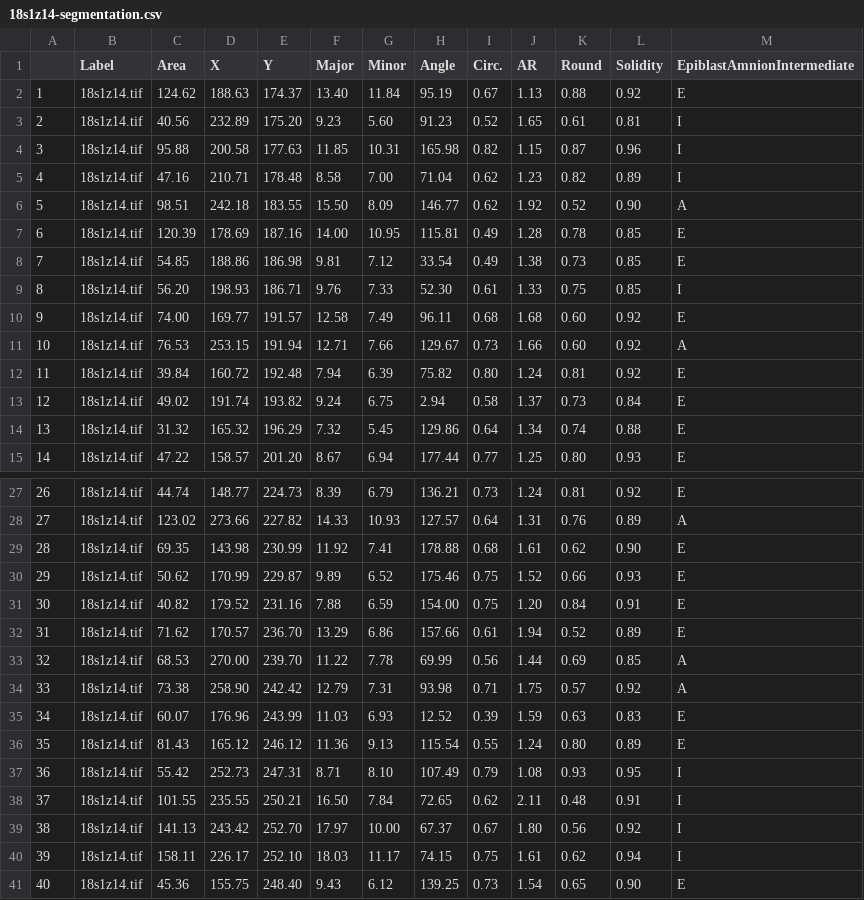
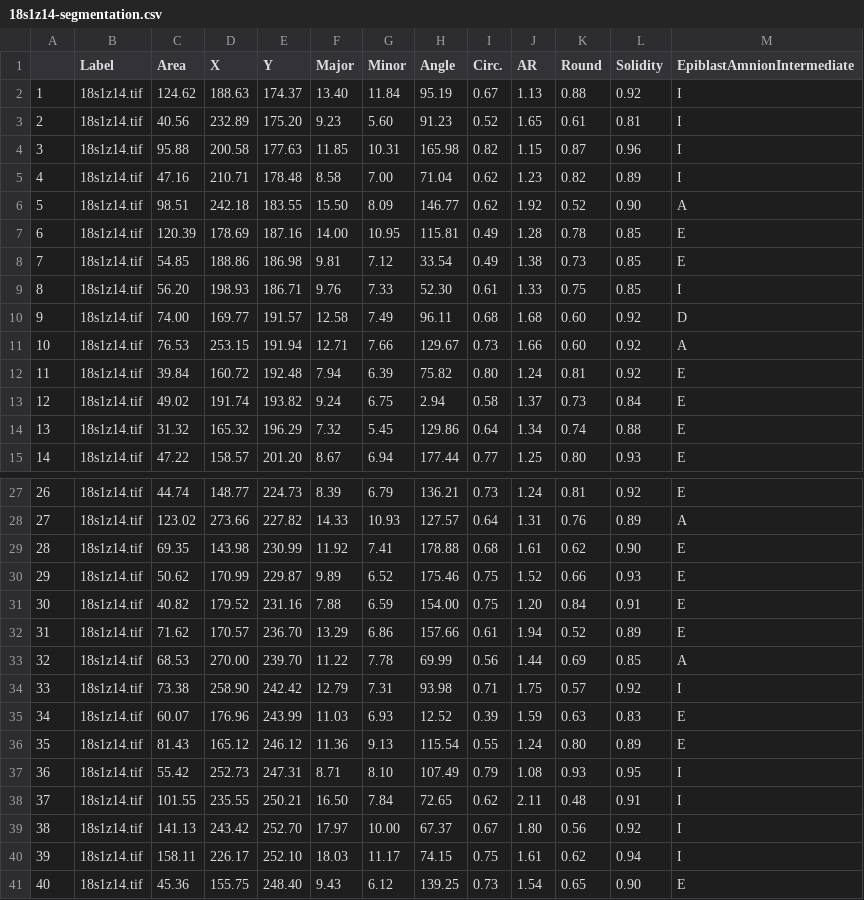
Before and after one commit to jenaalsup/human-embryo-post-implantation, a CSV file: amnion-epiblast-positioning/data/18s1z14-segmentation.csv, drawn as a sheet; only a part is shown, gaps mark what is left out.

```diff
--- a/amnion-epiblast-positioning/data/18s1z14-segmentation.csv
+++ b/amnion-epiblast-positioning/data/18s1z14-segmentation.csv
@@ -1,3 +1,3 @@
  ,Label,Area,X,Y,Major,Minor,Angle,Circ.,AR,Round,Solidity,EpiblastAmnionIntermediate
-1,18s1z14.tif,124.62,188.63,174.37,13.40,11.84,95.19,0.67,1.13,0.88,0.92,E
+1,18s1z14.tif,124.62,188.63,174.37,13.40,11.84,95.19,0.67,1.13,0.88,0.92,I
 2,18s1z14.tif,40.56,232.89,175.20,9.23,5.60,91.23,0.52,1.65,0.61,0.81,I
@@ -9,3 +9,3 @@
 8,18s1z14.tif,56.20,198.93,186.71,9.76,7.33,52.30,0.61,1.33,0.75,0.85,I
-9,18s1z14.tif,74.00,169.77,191.57,12.58,7.49,96.11,0.68,1.68,0.60,0.92,E
+9,18s1z14.tif,74.00,169.77,191.57,12.58,7.49,96.11,0.68,1.68,0.60,0.92,D
 10,18s1z14.tif,76.53,253.15,191.94,12.71,7.66,129.67,0.73,1.66,0.60,0.92,A
@@ -33,3 +33,3 @@
 32,18s1z14.tif,68.53,270.00,239.70,11.22,7.78,69.99,0.56,1.44,0.69,0.85,A
-33,18s1z14.tif,73.38,258.90,242.42,12.79,7.31,93.98,0.71,1.75,0.57,0.92,A
+33,18s1z14.tif,73.38,258.90,242.42,12.79,7.31,93.98,0.71,1.75,0.57,0.92,I
 34,18s1z14.tif,60.07,176.96,243.99,11.03,6.93,12.52,0.39,1.59,0.63,0.83,E
```
Also changed, not shown: amnion-epiblast-positioning/data/17s1z20-segmentation.csv, amnion-epiblast-positioning/data/18s2z9-segmentation.csv.
